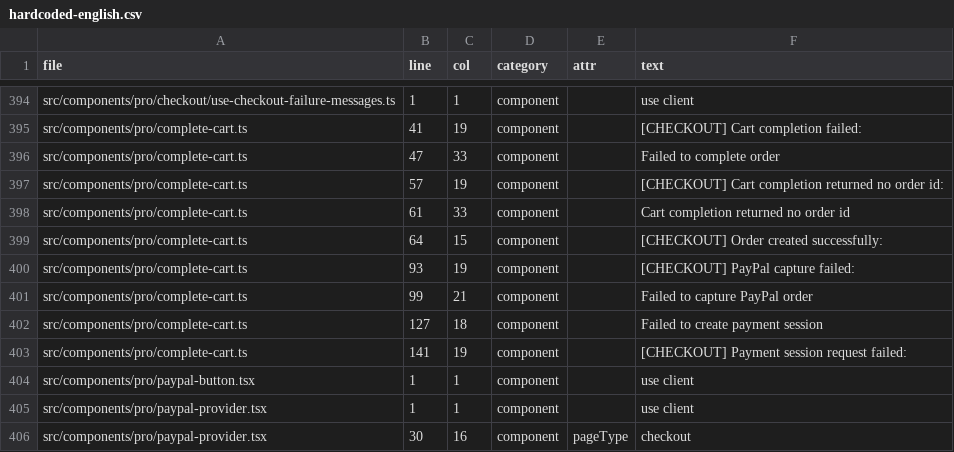
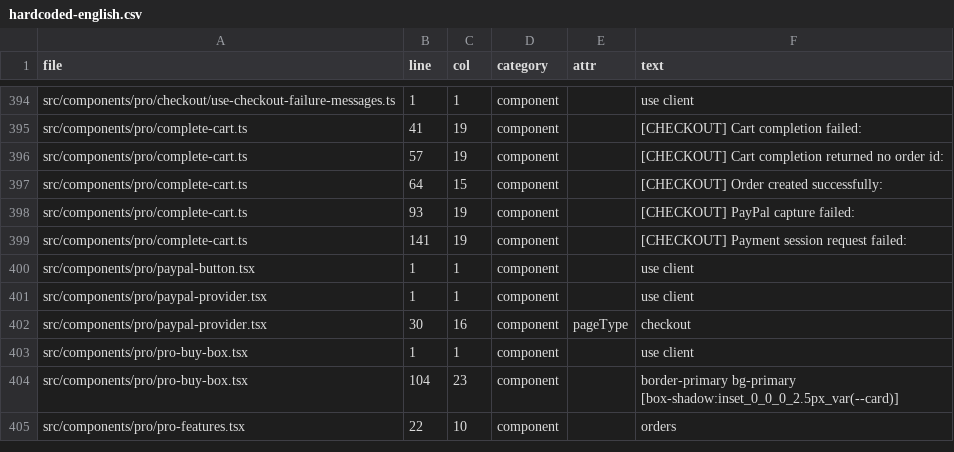
Before and after one commit to wcpos/wcpos-com, a CSV file: reports/i18n/hardcoded-english.csv, drawn as a sheet; only a part is shown, gaps mark what is left out; the shorter side is filled out with more unchanged rows.

Commit message:
chore: remove checkout adapter english errors

```diff
--- a/reports/i18n/hardcoded-english.csv
+++ b/reports/i18n/hardcoded-english.csv
@@ -395,9 +395,5 @@ file,line,col,category,attr,text
 "src/components/pro/complete-cart.ts","41","19","component","","[CHECKOUT] Cart completion failed:"
-"src/components/pro/complete-cart.ts","47","33","component","","Failed to complete order"
 "src/components/pro/complete-cart.ts","57","19","component","","[CHECKOUT] Cart completion returned no order id:"
-"src/components/pro/complete-cart.ts","61","33","component","","Cart completion returned no order id"
 "src/components/pro/complete-cart.ts","64","15","component","","[CHECKOUT] Order created successfully:"
 "src/components/pro/complete-cart.ts","93","19","component","","[CHECKOUT] PayPal capture failed:"
-"src/components/pro/complete-cart.ts","99","21","component","","Failed to capture PayPal order"
-"src/components/pro/complete-cart.ts","127","18","component","","Failed to create payment session"
 "src/components/pro/complete-cart.ts","141","19","component","","[CHECKOUT] Payment session request failed:"
```
Also changed, not shown: 3 other files.
